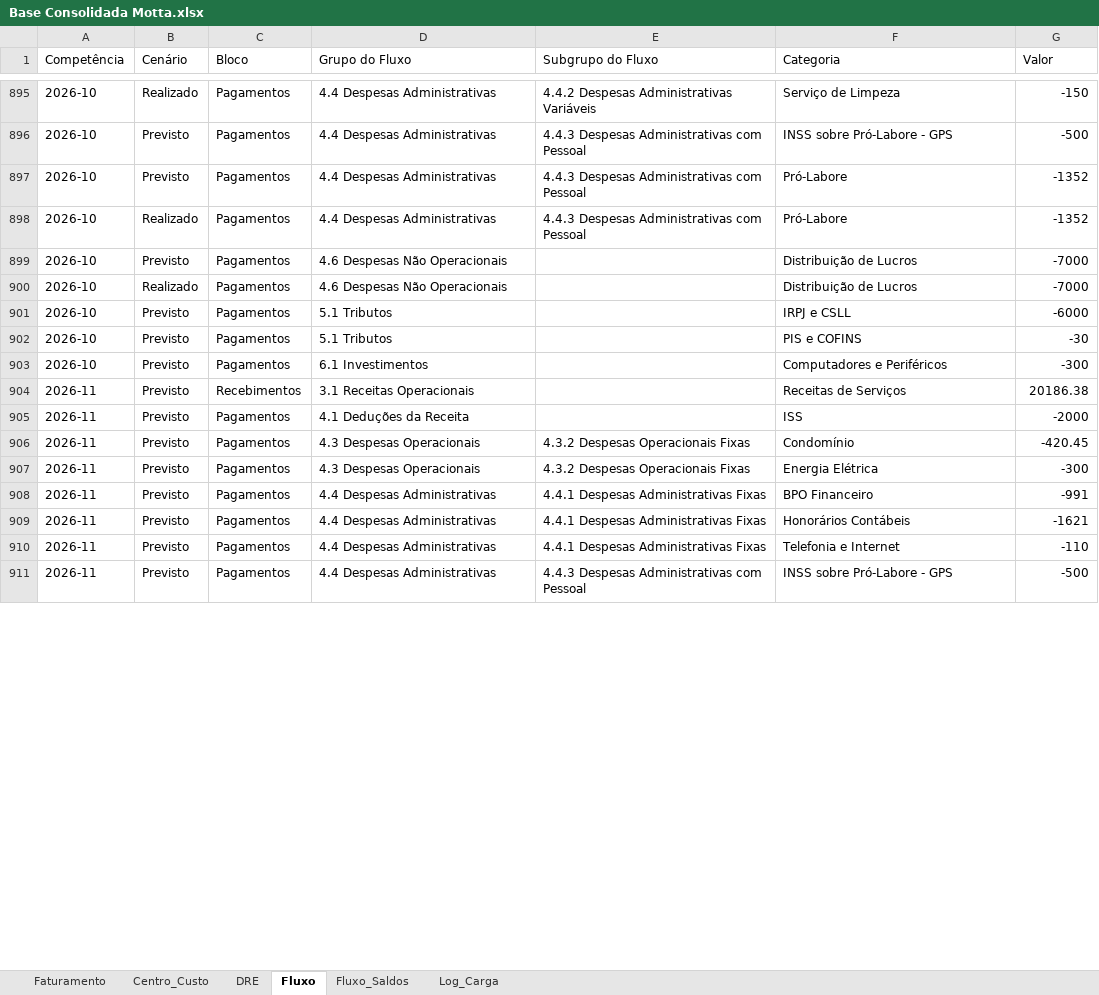
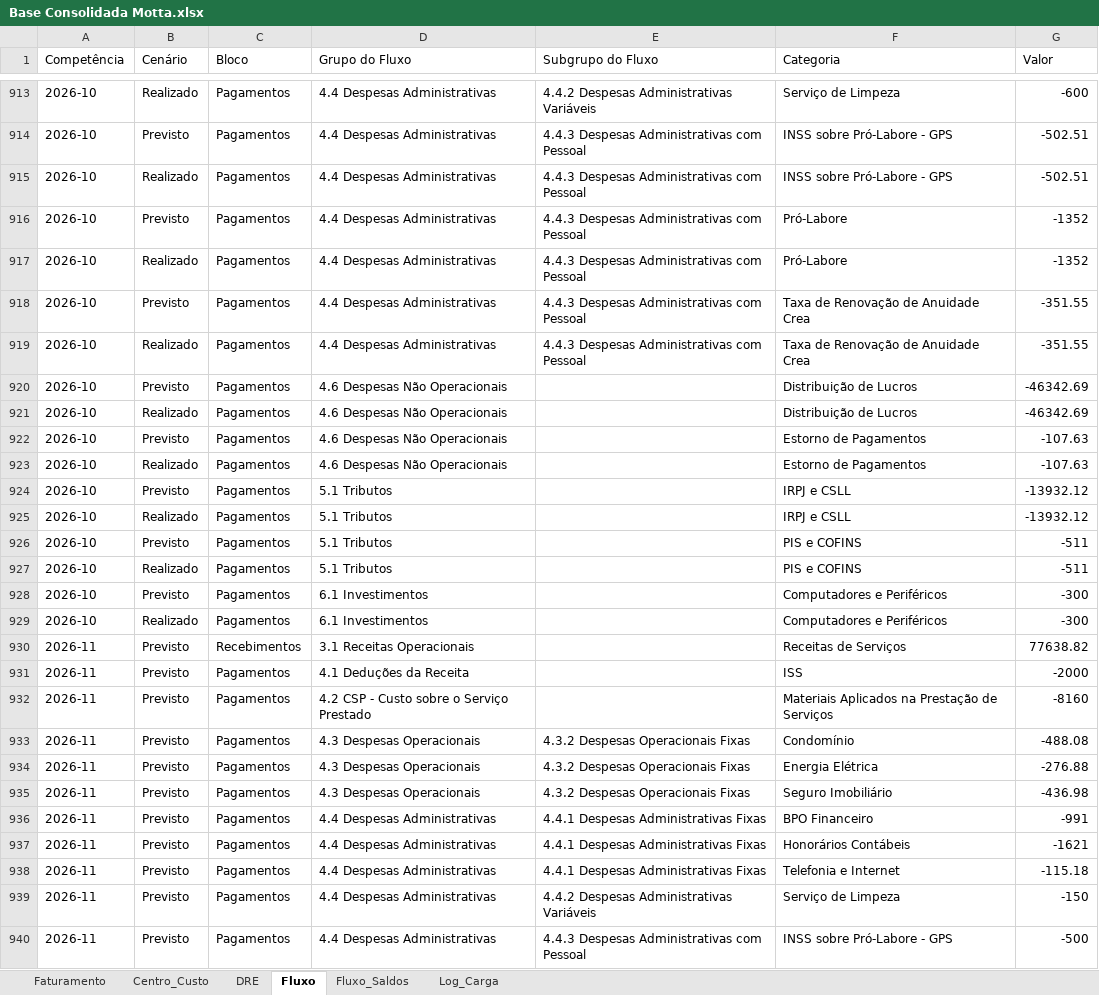
Before and after one commit to EmpresarialBPO/Relat-rio-Financeiro-Gerencial-Motta, an Excel workbook: Base Consolidada Motta.xlsx, sheet Fluxo, drawn as a sheet; only a part is shown, gaps mark what is left out; values as stored, in another font and other column widths than the file's, no borders; addresses are those after the commit; the diff covers the shown part only; the diff names each change by its address in the sheet, - before the commit and + after, or states it on an @@ line.

```diff
--- a/Base Consolidada Motta.xlsx (sheet Fluxo)
+++ b/Base Consolidada Motta.xlsx (sheet Fluxo)
-G913 (Valor): -150
+G913 (Valor): -600
-G914 (Valor): -500
+G914 (Valor): -502.51
+row 915: 2026-10 | Realizado | Pagamentos | 4.4 Despesas Administrativas | 4.4.3 Despesas Administrativas com Pessoal | INSS sobre Pró-Labore - GPS | -502.51
+row 918: 2026-10 | Previsto | Pagamentos | 4.4 Despesas Administrativas | 4.4.3 Despesas Administrativas com Pessoal | Taxa de Renovação de Anuidade Crea | -351.55
+row 919: 2026-10 | Realizado | Pagamentos | 4.4 Despesas Administrativas | 4.4.3 Despesas Administrativas com Pessoal | Taxa de Renovação de Anuidade Crea | -351.55
-G920:G921 (Valor): -7000
+G920:G921 (Valor): -46342.69
+row 922: 2026-10 | Previsto | Pagamentos | 4.6 Despesas Não Operacionais |  | Estorno de Pagamentos | -107.63
+row 923: 2026-10 | Realizado | Pagamentos | 4.6 Despesas Não Operacionais |  | Estorno de Pagamentos | -107.63
-G924 (Valor): -6000
+G924 (Valor): -13932.12
+row 925: 2026-10 | Realizado | Pagamentos | 5.1 Tributos |  | IRPJ e CSLL | -13932.12
-G926 (Valor): -30
+G926 (Valor): -511
+row 927: 2026-10 | Realizado | Pagamentos | 5.1 Tributos |  | PIS e COFINS | -511
+row 929: 2026-10 | Realizado | Pagamentos | 6.1 Investimentos |  | Computadores e Periféricos | -300
-G930 (Valor): 20186.38
+G930 (Valor): 77638.82
+row 932: 2026-11 | Previsto | Pagamentos | 4.2 CSP - Custo sobre o Serviço Prestado |  | Materiais Aplicados na Prestação de Serviços | -8160
-G933 (Valor): -420.45
+G933 (Valor): -488.08
-G934 (Valor): -300
+G934 (Valor): -276.88
+row 935: 2026-11 | Previsto | Pagamentos | 4.3 Despesas Operacionais | 4.3.2 Despesas Operacionais Fixas | Seguro Imobiliário | -436.98
-G938 (Valor): -110
+G938 (Valor): -115.18
+row 939: 2026-11 | Previsto | Pagamentos | 4.4 Despesas Administrativas | 4.4.2 Despesas Administrativas Variáveis | Serviço de Limpeza | -150
```
Also changed, not shown: 37 added rows, 18 removed rows and 15 edited cells elsewhere in this sheet, sheet DRE, sheet Centro_Custo, sheet Faturamento, sheet Fluxo_Saldos, sheet Log_Carga, 1 other file.
